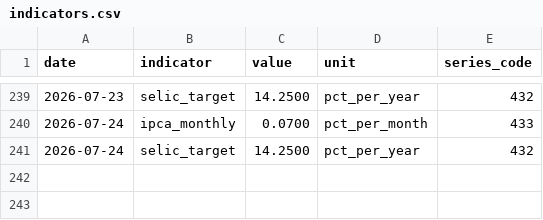
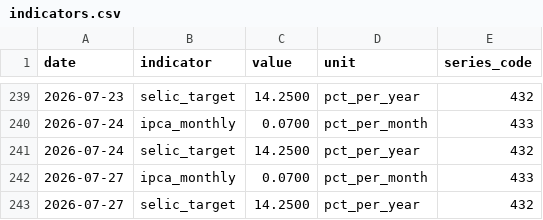
Before and after one commit to mrcrdg/brl-eur-monitor, a CSV file: data/curated/indicators.csv, drawn as a sheet; only a part is shown, gaps mark what is left out; the diff names each change by its address in the sheet, - before the commit and + after, or states it on an @@ line.

```diff
--- a/data/curated/indicators.csv
+++ b/data/curated/indicators.csv
+row 242: 2026-07-27 | ipca_monthly | 0.0700 | pct_per_month | 433
+row 243: 2026-07-27 | selic_target | 14.2500 | pct_per_year | 432
```
Also changed, not shown: data/curated/fx_rates.csv, data/curated/reconciliation.csv, 4 other files.
